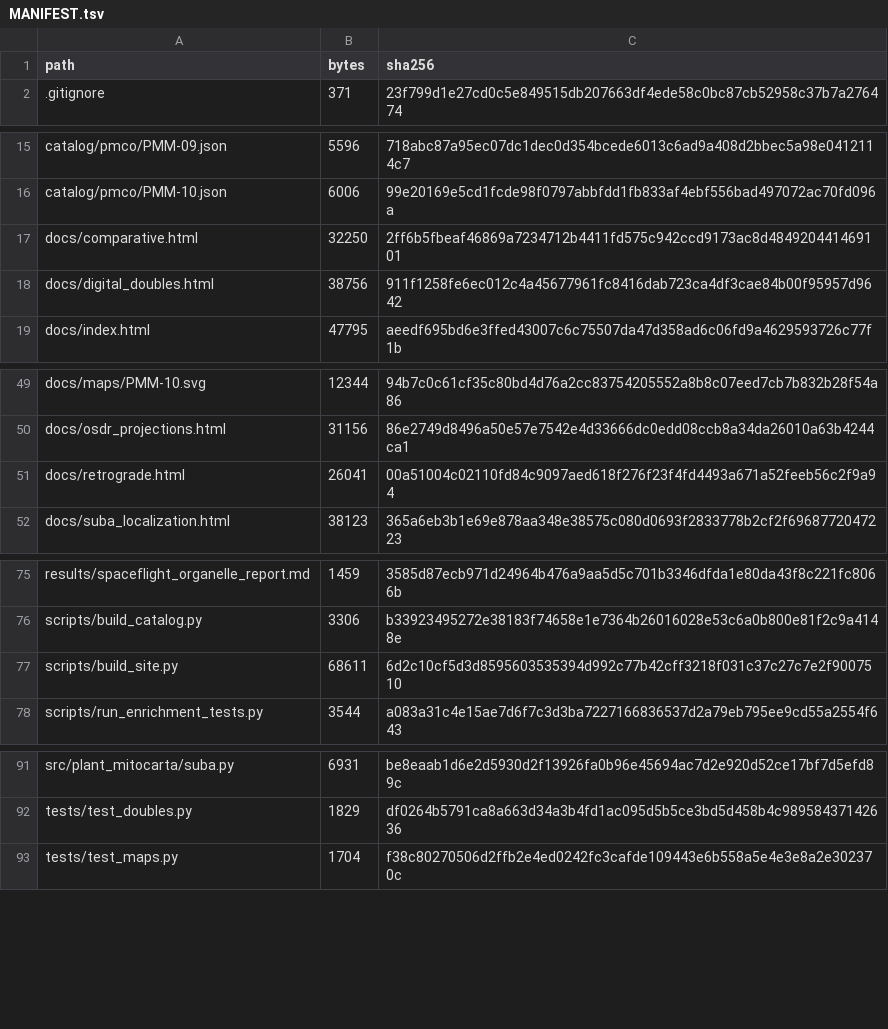
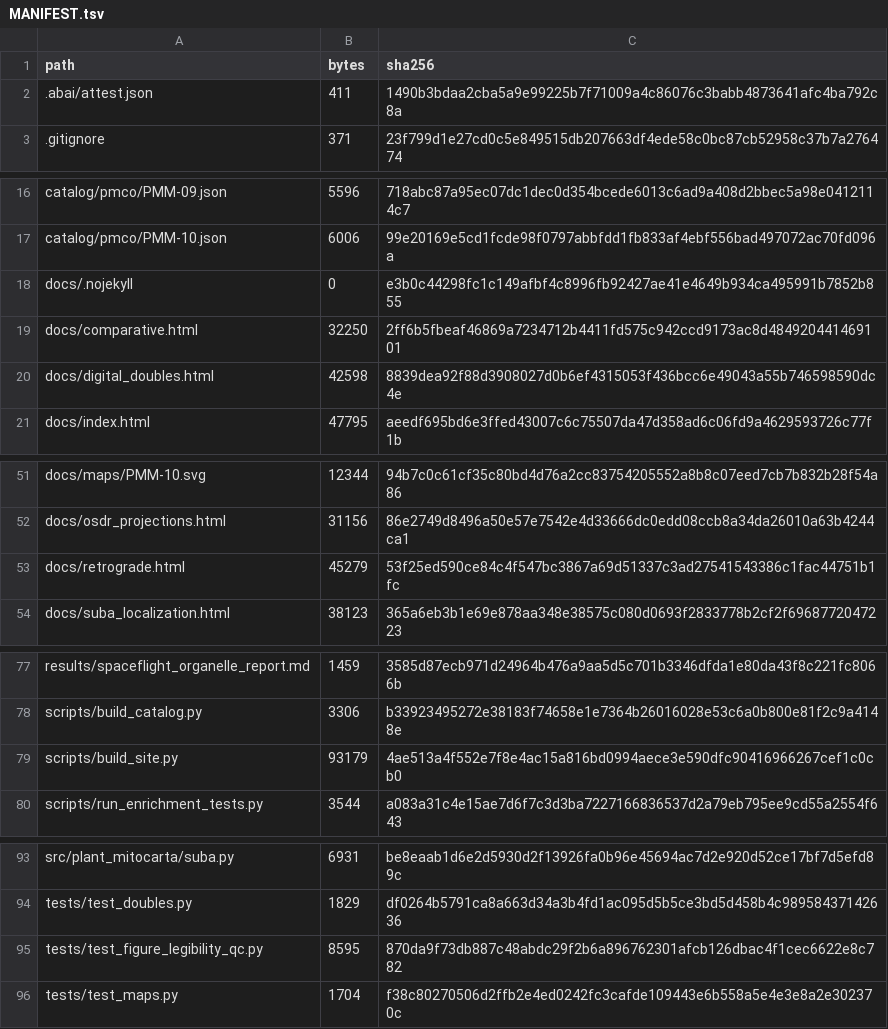
Before and after one commit to dr-richard-barker/plant-mitocarta, a TSV file: MANIFEST.tsv, drawn as a sheet; only a part is shown, gaps mark what is left out.

Commit message:
feat(qc): ABAI figure legibility screen, digital doubles contrast optimization, and retrograde architectures with animations

```diff
--- a/MANIFEST.tsv
+++ b/MANIFEST.tsv
@@ -1,2 +1,3 @@
 path	bytes	sha256
+.abai/attest.json	411	1490b3bdaa2cba5a9e99225b7f71009a4c86076c3babb4873641afc4ba792c8a
 .gitignore	371	23f799d1e27cd0c5e849515db207663df4ede58c0bc87cb52958c37b7a276474
@@ -16,4 +17,5 @@ catalog/pmco/PMM-09.json	5596	718abc87a95ec07dc1dec0d354bcede6013c6ad9a408d2bbec
 catalog/pmco/PMM-10.json	6006	99e20169e5cd1fcde98f0797abbfdd1fb833af4ebf556bad497072ac70fd096a
+docs/.nojekyll	0	e3b0c44298fc1c149afbf4c8996fb92427ae41e4649b934ca495991b7852b855
 docs/comparative.html	32250	2ff6b5fbeaf46869a7234712b4411fd575c942ccd9173ac8d484920441469101
-docs/digital_doubles.html	38756	911f1258fe6ec012c4a45677961fc8416dab723ca4df3cae84b00f95957d9642
+docs/digital_doubles.html	42598	8839dea92f88d3908027d0b6ef4315053f436bcc6e49043a55b746598590dc4e
 docs/index.html	47795	aeedf695bd6e3ffed43007c6c75507da47d358ad6c06fd9a4629593726c77f1b
@@ -50,3 +52,3 @@ docs/maps/PMM-10.svg	12344	94b7c0c61cf35c80bd4d76a2cc83754205552a8b8c07eed7cb7b8
 docs/osdr_projections.html	31156	86e2749d8496a50e57e7542e4d33666dc0edd08ccb8a34da26010a63b4244ca1
-docs/retrograde.html	26041	00a51004c02110fd84c9097aed618f276f23f4fd4493a671a52feeb56c2f9a94
+docs/retrograde.html	45279	53f25ed590ce84c4f547bc3867a69d51337c3ad27541543386c1fac44751b1fc
 docs/suba_localization.html	38123	365a6eb3b1e69e878aa348e38575c080d0693f2833778b2cf2f6968772047223
@@ -76,3 +78,3 @@ results/spaceflight_organelle_report.md	1459	3585d87ecb971d24964b476a9aa5d5c701b
 scripts/build_catalog.py	3306	b33923495272e38183f74658e1e7364b26016028e53c6a0b800e81f2c9a4148e
-scripts/build_site.py	68611	6d2c10cf5d3d8595603535394d992c77b42cff3218f031c37c27c7e2f9007510
+scripts/build_site.py	93179	4ae513a4f552e7f8e4ac15a816bd0994aece3e590dfc90416966267cef1c0cb0
 scripts/run_enrichment_tests.py	3544	a083a31c4e15ae7d6f7c3d3ba7227166836537d2a79eb795ee9cd55a2554f643
@@ -92,2 +94,3 @@ src/plant_mitocarta/suba.py	6931	be8eaab1d6e2d5930d2f13926fa0b96e45694ac7d2e920d
 tests/test_doubles.py	1829	df0264b5791ca8a663d34a3b4fd1ac095d5b5ce3bd5d458b4c98958437142636
+tests/test_figure_legibility_qc.py	8595	870da9f73db887c48abdc29f2b6a896762301afcb126dbac4f1cec6622e8c782
 tests/test_maps.py	1704	f38c80270506d2ffb2e4ed0242fc3cafde109443e6b558a5e4e3e8a2e302370c
```
Also changed, not shown: 6 other files.
